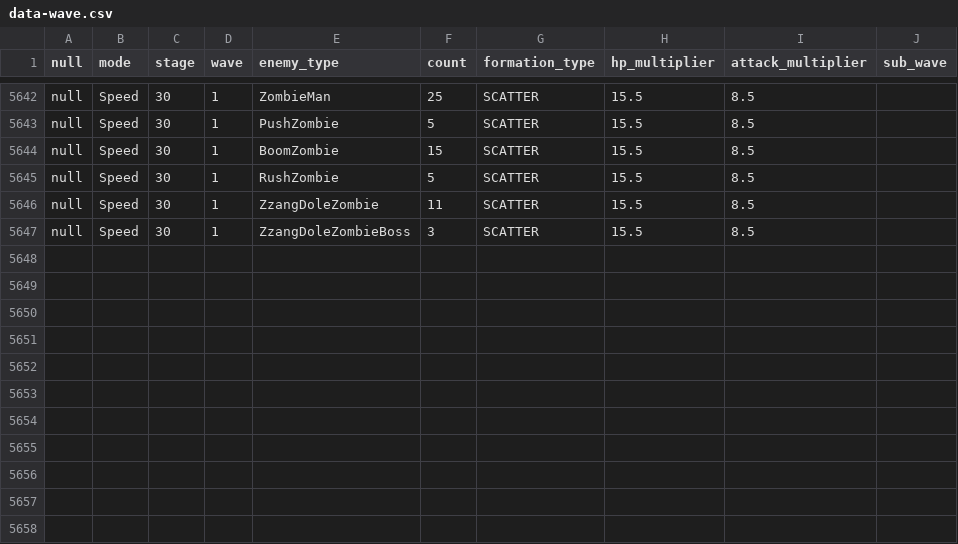
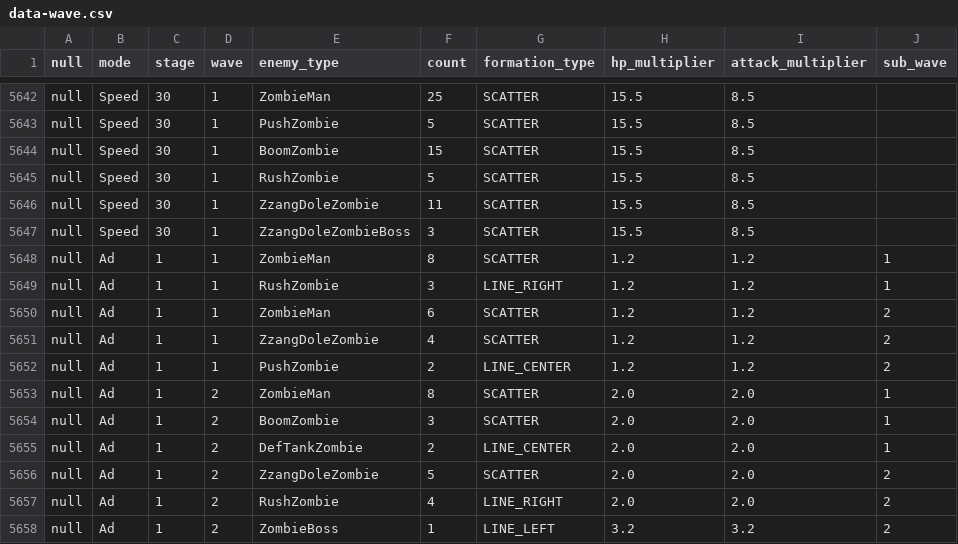
Before and after one commit to wylee-hadeul/zombie-truck-squad-webgl, a CSV file: sandbox/StreamingAssets/data-wave.csv, drawn as a sheet; only a part is shown, gaps mark what is left out.

Commit message:
v0.9.345 WebGL build (sandbox)

```diff
--- a/sandbox/StreamingAssets/data-wave.csv
+++ b/sandbox/StreamingAssets/data-wave.csv
@@ -5647 +5647,12 @@ null,Speed,30,1,ZzangDoleZombie,11,SCATTER,15.5,8.5
 null,Speed,30,1,ZzangDoleZombieBoss,3,SCATTER,15.5,8.5
+null,Ad,1,1,ZombieMan,8,SCATTER,1.2,1.2,1
+null,Ad,1,1,RushZombie,3,LINE_RIGHT,1.2,1.2,1
+null,Ad,1,1,ZombieMan,6,SCATTER,1.2,1.2,2
+null,Ad,1,1,ZzangDoleZombie,4,SCATTER,1.2,1.2,2
+null,Ad,1,1,PushZombie,2,LINE_CENTER,1.2,1.2,2
+null,Ad,1,2,ZombieMan,8,SCATTER,2.0,2.0,1
+null,Ad,1,2,BoomZombie,3,SCATTER,2.0,2.0,1
+null,Ad,1,2,DefTankZombie,2,LINE_CENTER,2.0,2.0,1
+null,Ad,1,2,ZzangDoleZombie,5,SCATTER,2.0,2.0,2
+null,Ad,1,2,RushZombie,4,LINE_RIGHT,2.0,2.0,2
+null,Ad,1,2,ZombieBoss,1,LINE_LEFT,3.2,3.2,2
```
Also changed, not shown: sandbox/StreamingAssets/data-common-modes.csv, 9 other files.
